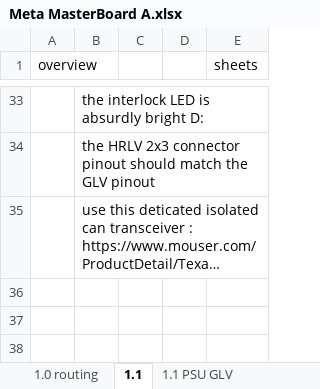
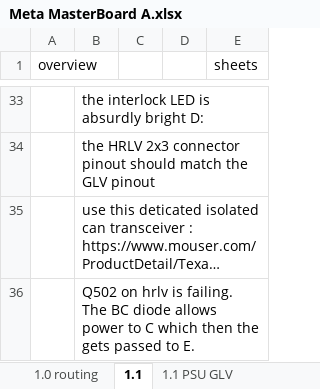
Before and after one commit to Gregification/BeeMS, an Excel workbook: hardware/MasterBoard_A/Meta MasterBoard A.xlsx, sheet 1.1, drawn as a sheet; only a part is shown, gaps mark what is left out; long unchanged cells end in …; values as stored, in another font and other column widths than the file's, no borders; the diff names each change by its address in the sheet, - before the commit and + after, or states it on an @@ line.

Commit message:
masterbaord schematic nad layout updated for v2

```diff
--- a/hardware/MasterBoard_A/Meta MasterBoard A.xlsx (sheet 1.1)
+++ b/hardware/MasterBoard_A/Meta MasterBoard A.xlsx (sheet 1.1)
+row 36:  | Q502 on hrlv is failing. The BC diode allows power to C which then the gets passed to E.
```
Also changed, not shown: 13 other files.
